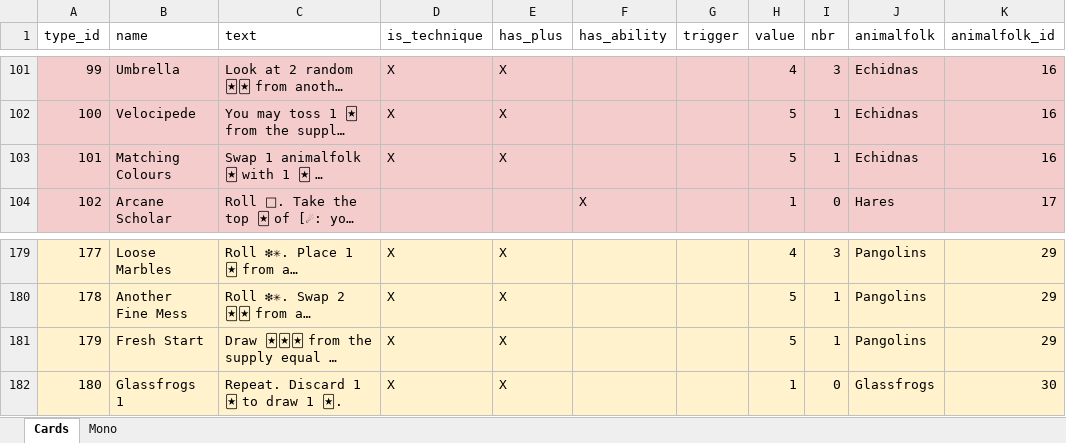
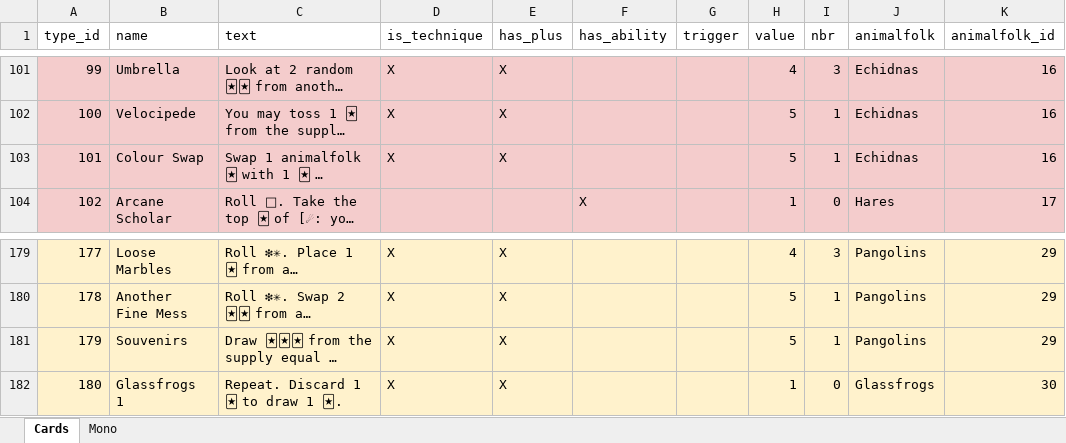
Before and after one commit to Whebon/dale-of-merchants, an Excel workbook: misc/genmaterial/material_11thanniversary.xlsx, sheet Cards, drawn as a sheet; only a part is shown, gaps mark what is left out; long unchanged cells end in …; values as stored, in another font and other column widths than the file's, no borders; charts and pictures and table styles not drawn; the diff names each change by its address in the sheet, - before the commit and + after, or states it on an @@ line.

Commit message:
Rename matchingColours -> colourSwap

```diff
--- a/misc/genmaterial/material_11thanniversary.xlsx (sheet Cards)
+++ b/misc/genmaterial/material_11thanniversary.xlsx (sheet Cards)
-B103 (name): Matching Colours
+B103 (name): Colour Swap
-B181 (name): Fresh Start
+B181 (name): Souvenirs
```
Also changed, not shown: 7 other files.
